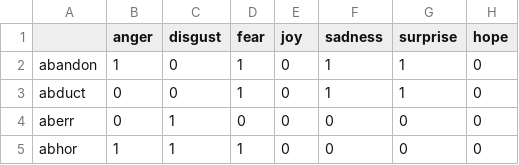
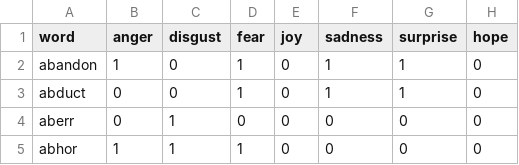
Before and after one commit to HLT-Ghisolfi-Leuzzi-Testa/WASSA-2023, a CSV file: lexicon/stemmed_lexicon_EMO.csv, drawn as a sheet; only a part is shown.

Commit message:
preprocessing words count

```diff
--- a/lexicon/stemmed_lexicon_EMO.csv
+++ b/lexicon/stemmed_lexicon_EMO.csv
@@ -1,2 +1,2 @@
-,anger,disgust,fear,joy,sadness,surprise,hope
+word,anger,disgust,fear,joy,sadness,surprise,hope
 abandon,1,0,1,0,1,1,0
```
Also changed, not shown: 16 other files.
